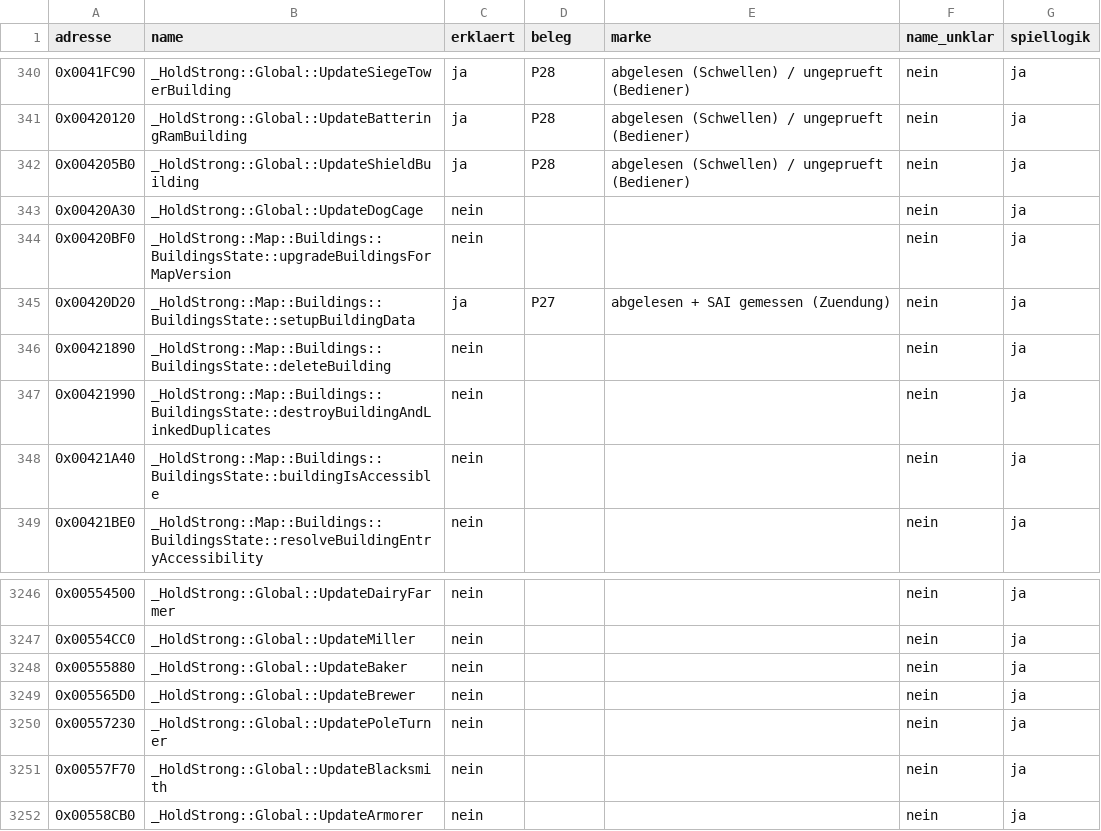
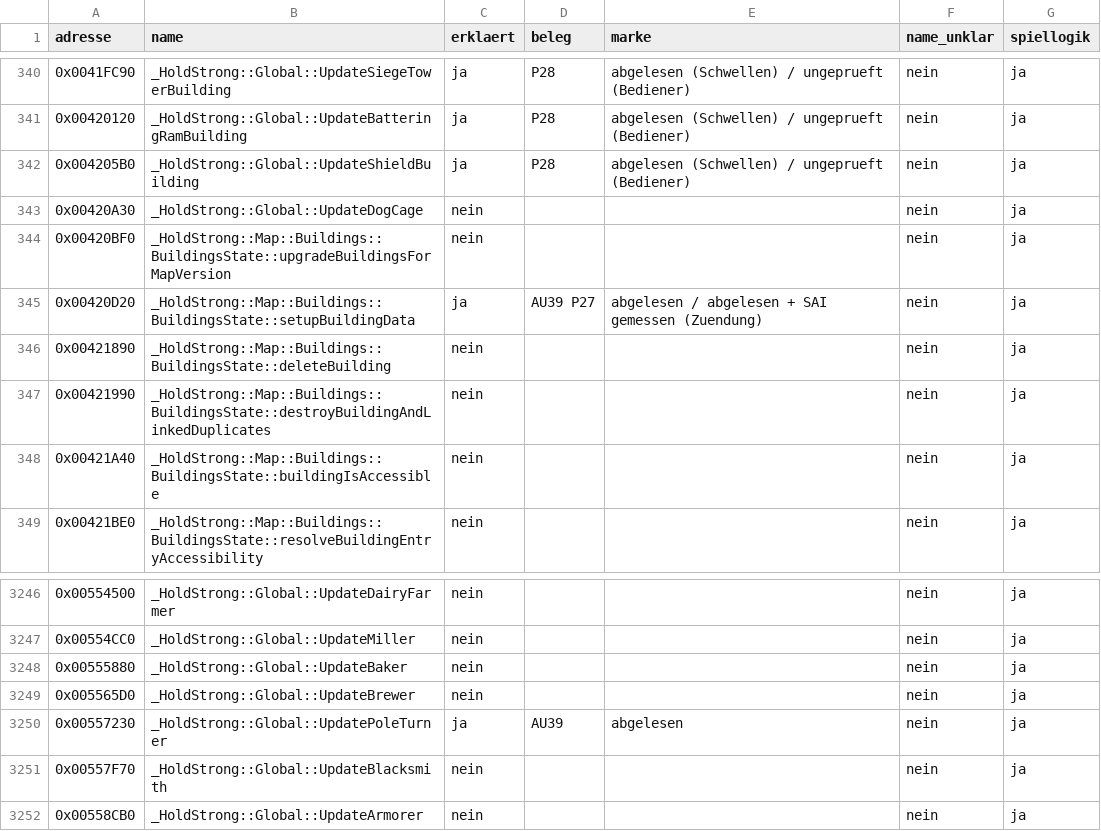
Before and after one commit to DanielFleger/Selfaware-AI, a CSV file: daten/auge_abdeckung_funktionen.csv, drawn as a sheet; only a part is shown, gaps mark what is left out; the diff covers the shown part only.

Commit message:
B-267: gelesene Gebaeudefelder erklaert

```diff
--- a/daten/auge_abdeckung_funktionen.csv
+++ b/daten/auge_abdeckung_funktionen.csv
@@ -344,3 +344,3 @@
 0x00420BF0;_HoldStrong::Map::Buildings::BuildingsState::upgradeBuildingsForMapVersion;nein;;;nein;ja
-0x00420D20;_HoldStrong::Map::Buildings::BuildingsState::setupBuildingData;ja;P27;abgelesen + SAI gemessen (Zuendung);nein;ja
+0x00420D20;_HoldStrong::Map::Buildings::BuildingsState::setupBuildingData;ja;AU39 P27;abgelesen / abgelesen + SAI gemessen (Zuendung);nein;ja
 0x00421890;_HoldStrong::Map::Buildings::BuildingsState::deleteBuilding;nein;;;nein;ja
@@ -3249,3 +3249,3 @@
 0x005565D0;_HoldStrong::Global::UpdateBrewer;nein;;;nein;ja
-0x00557230;_HoldStrong::Global::UpdatePoleTurner;nein;;;nein;ja
+0x00557230;_HoldStrong::Global::UpdatePoleTurner;ja;AU39;abgelesen;nein;ja
 0x00557F70;_HoldStrong::Global::UpdateBlacksmith;nein;;;nein;ja
```
Also changed, not shown: 21 edited cells elsewhere in this file, daten/auge_abdeckung_felder.csv, 2 other files.
